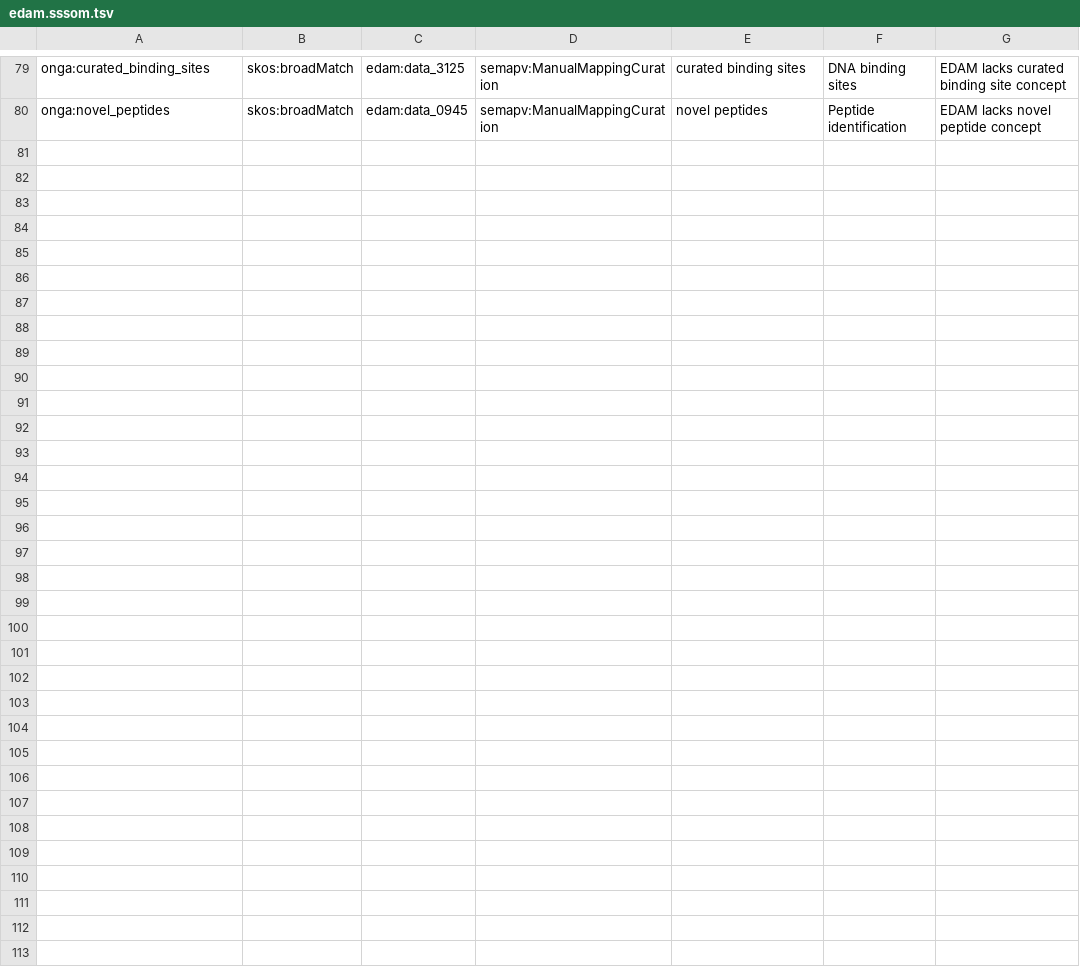
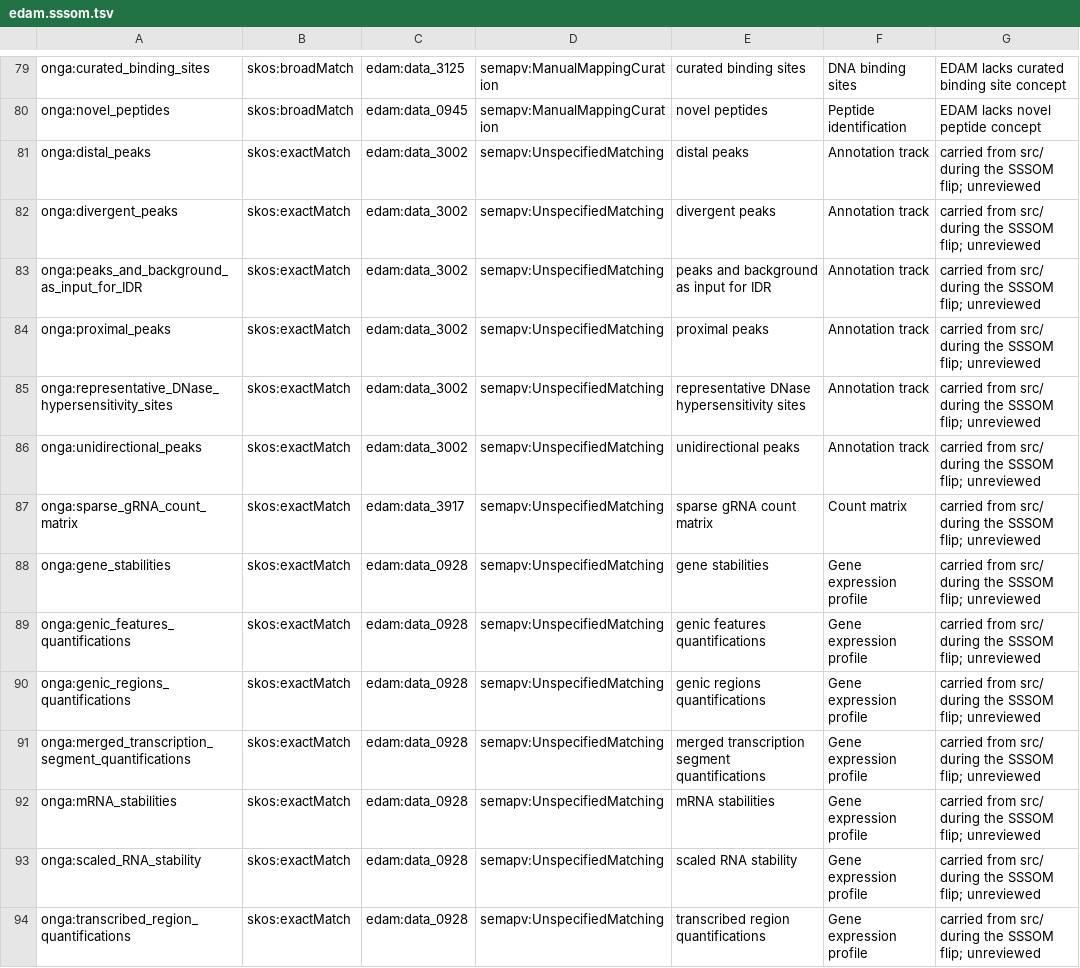
Before and after one commit to databio/onga, a TSV file: mappings/edam.sssom.tsv, drawn as a sheet; only a part is shown, gaps mark what is left out; the diff covers the shown part only; the diff names each change by its address in the sheet, - before the commit and + after, or states it on an @@ line.

Commit message:
Make SSSOM the mapping source of truth

```diff
--- a/mappings/edam.sssom.tsv
+++ b/mappings/edam.sssom.tsv
+row 81: onga:distal_peaks | skos:exactMatch | edam:data_3002 | semapv:UnspecifiedMatching | distal peaks | Annotation track | carried from src/ during the SSSOM flip; unreviewed
+row 82: onga:divergent_peaks | skos:exactMatch | edam:data_3002 | semapv:UnspecifiedMatching | divergent peaks | Annotation track | carried from src/ during the SSSOM flip; unreviewed
+row 83: onga:peaks_and_background_as_input_for_IDR | skos:exactMatch | edam:data_3002 | semapv:UnspecifiedMatching | peaks and background as input for IDR | Annotation track | carried from src/ during the SSSOM flip; unreviewed
+row 84: onga:proximal_peaks | skos:exactMatch | edam:data_3002 | semapv:UnspecifiedMatching | proximal peaks | Annotation track | carried from src/ during the SSSOM flip; unreviewed
+row 85: onga:representative_DNase_hypersensitivity_sites | skos:exactMatch | edam:data_3002 | semapv:UnspecifiedMatching | representative DNase hypersensitivity sites | Annotation track | carried from src/ during the SSSOM flip; unreviewed
+row 86: onga:unidirectional_peaks | skos:exactMatch | edam:data_3002 | semapv:UnspecifiedMatching | unidirectional peaks | Annotation track | carried from src/ during the SSSOM flip; unreviewed
+row 87: onga:sparse_gRNA_count_matrix | skos:exactMatch | edam:data_3917 | semapv:UnspecifiedMatching | sparse gRNA count matrix | Count matrix | carried from src/ during the SSSOM flip; unreviewed
+row 88: onga:gene_stabilities | skos:exactMatch | edam:data_0928 | semapv:UnspecifiedMatching | gene stabilities | Gene expression profile | carried from src/ during the SSSOM flip; unreviewed
+row 89: onga:genic_features_quantifications | skos:exactMatch | edam:data_0928 | semapv:UnspecifiedMatching | genic features quantifications | Gene expression profile | carried from src/ during the SSSOM flip; unreviewed
+row 90: onga:genic_regions_quantifications | skos:exactMatch | edam:data_0928 | semapv:UnspecifiedMatching | genic regions quantifications | Gene expression profile | carried from src/ during the SSSOM flip; unreviewed
+row 91: onga:merged_transcription_segment_quantifications | skos:exactMatch | edam:data_0928 | semapv:UnspecifiedMatching | merged transcription segment quantifications | Gene expression profile | carried from src/ during the SSSOM flip; unreviewed
+row 92: onga:mRNA_stabilities | skos:exactMatch | edam:data_0928 | semapv:UnspecifiedMatching | mRNA stabilities | Gene expression profile | carried from src/ during the SSSOM flip; unreviewed
+row 93: onga:scaled_RNA_stability | skos:exactMatch | edam:data_0928 | semapv:UnspecifiedMatching | scaled RNA stability | Gene expression profile | carried from src/ during the SSSOM flip; unreviewed
+row 94: onga:transcribed_region_quantifications | skos:exactMatch | edam:data_0928 | semapv:UnspecifiedMatching | transcribed region quantifications | Gene expression profile | carried from src/ during the SSSOM flip; unreviewed
```
Also changed, not shown: 14 added rows elsewhere in this file, mappings/so.sssom.tsv, 24 other files.
